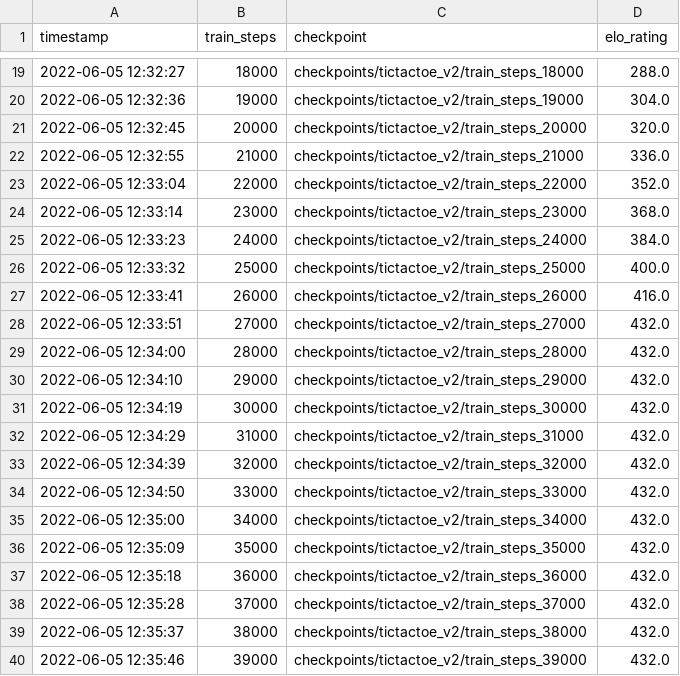
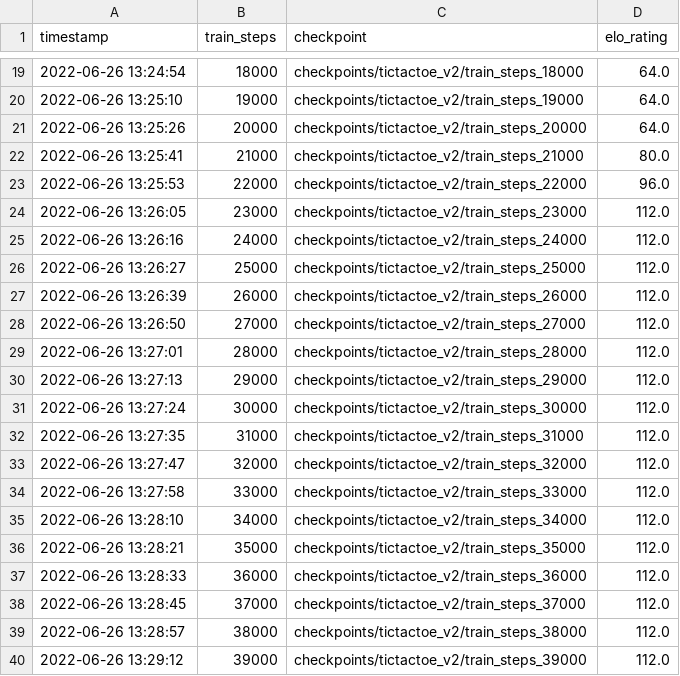
Before and after one commit to michaelnny/alpha_zero, a CSV file: logs/eval_tictactoe_v2.csv, drawn as a sheet; only a part is shown, gaps mark what is left out; the diff covers the shown part only.

```diff
--- a/logs/eval_tictactoe_v2.csv
+++ b/logs/eval_tictactoe_v2.csv
@@ -19,22 +19,22 @@ timestamp,train_steps,checkpoint,elo_rating
-2022-06-05 12:32:27,18000,checkpoints/tictactoe_v2/train_steps_18000,288.0
-2022-06-05 12:32:36,19000,checkpoints/tictactoe_v2/train_steps_19000,304.0
-2022-06-05 12:32:45,20000,checkpoints/tictactoe_v2/train_steps_20000,320.0
-2022-06-05 12:32:55,21000,checkpoints/tictactoe_v2/train_steps_21000,336.0
-2022-06-05 12:33:04,22000,checkpoints/tictactoe_v2/train_steps_22000,352.0
-2022-06-05 12:33:14,23000,checkpoints/tictactoe_v2/train_steps_23000,368.0
-2022-06-05 12:33:23,24000,checkpoints/tictactoe_v2/train_steps_24000,384.0
-2022-06-05 12:33:32,25000,checkpoints/tictactoe_v2/train_steps_25000,400.0
-2022-06-05 12:33:41,26000,checkpoints/tictactoe_v2/train_steps_26000,416.0
-2022-06-05 12:33:51,27000,checkpoints/tictactoe_v2/train_steps_27000,432.0
-2022-06-05 12:34:00,28000,checkpoints/tictactoe_v2/train_steps_28000,432.0
-2022-06-05 12:34:10,29000,checkpoints/tictactoe_v2/train_steps_29000,432.0
-2022-06-05 12:34:19,30000,checkpoints/tictactoe_v2/train_steps_30000,432.0
-2022-06-05 12:34:29,31000,checkpoints/tictactoe_v2/train_steps_31000,432.0
-2022-06-05 12:34:39,32000,checkpoints/tictactoe_v2/train_steps_32000,432.0
-2022-06-05 12:34:50,33000,checkpoints/tictactoe_v2/train_steps_33000,432.0
-2022-06-05 12:35:00,34000,checkpoints/tictactoe_v2/train_steps_34000,432.0
-2022-06-05 12:35:09,35000,checkpoints/tictactoe_v2/train_steps_35000,432.0
-2022-06-05 12:35:18,36000,checkpoints/tictactoe_v2/train_steps_36000,432.0
-2022-06-05 12:35:28,37000,checkpoints/tictactoe_v2/train_steps_37000,432.0
-2022-06-05 12:35:37,38000,checkpoints/tictactoe_v2/train_steps_38000,432.0
-2022-06-05 12:35:46,39000,checkpoints/tictactoe_v2/train_steps_39000,432.0
+2022-06-26 13:24:54,18000,checkpoints/tictactoe_v2/train_steps_18000,64.0
+2022-06-26 13:25:10,19000,checkpoints/tictactoe_v2/train_steps_19000,64.0
+2022-06-26 13:25:26,20000,checkpoints/tictactoe_v2/train_steps_20000,64.0
+2022-06-26 13:25:41,21000,checkpoints/tictactoe_v2/train_steps_21000,80.0
+2022-06-26 13:25:53,22000,checkpoints/tictactoe_v2/train_steps_22000,96.0
+2022-06-26 13:26:05,23000,checkpoints/tictactoe_v2/train_steps_23000,112.0
+2022-06-26 13:26:16,24000,checkpoints/tictactoe_v2/train_steps_24000,112.0
+2022-06-26 13:26:27,25000,checkpoints/tictactoe_v2/train_steps_25000,112.0
+2022-06-26 13:26:39,26000,checkpoints/tictactoe_v2/train_steps_26000,112.0
+2022-06-26 13:26:50,27000,checkpoints/tictactoe_v2/train_steps_27000,112.0
+2022-06-26 13:27:01,28000,checkpoints/tictactoe_v2/train_steps_28000,112.0
+2022-06-26 13:27:13,29000,checkpoints/tictactoe_v2/train_steps_29000,112.0
+2022-06-26 13:27:24,30000,checkpoints/tictactoe_v2/train_steps_30000,112.0
+2022-06-26 13:27:35,31000,checkpoints/tictactoe_v2/train_steps_31000,112.0
+2022-06-26 13:27:47,32000,checkpoints/tictactoe_v2/train_steps_32000,112.0
+2022-06-26 13:27:58,33000,checkpoints/tictactoe_v2/train_steps_33000,112.0
+2022-06-26 13:28:10,34000,checkpoints/tictactoe_v2/train_steps_34000,112.0
+2022-06-26 13:28:21,35000,checkpoints/tictactoe_v2/train_steps_35000,112.0
+2022-06-26 13:28:33,36000,checkpoints/tictactoe_v2/train_steps_36000,112.0
+2022-06-26 13:28:45,37000,checkpoints/tictactoe_v2/train_steps_37000,112.0
+2022-06-26 13:28:57,38000,checkpoints/tictactoe_v2/train_steps_38000,112.0
+2022-06-26 13:29:12,39000,checkpoints/tictactoe_v2/train_steps_39000,112.0
```
Also changed, not shown: 54 edited cells elsewhere in this file, logs/train_tictactoe_v2.csv, 3 other files.
